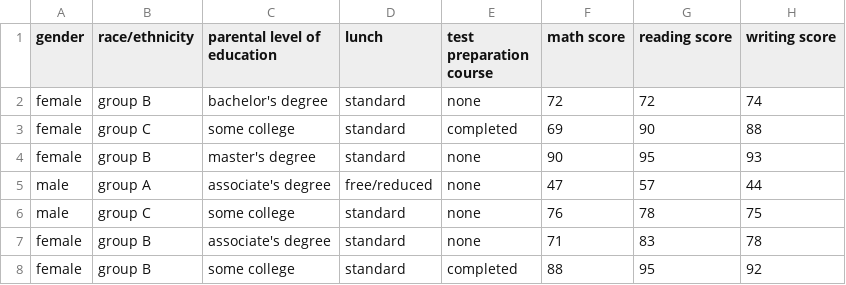
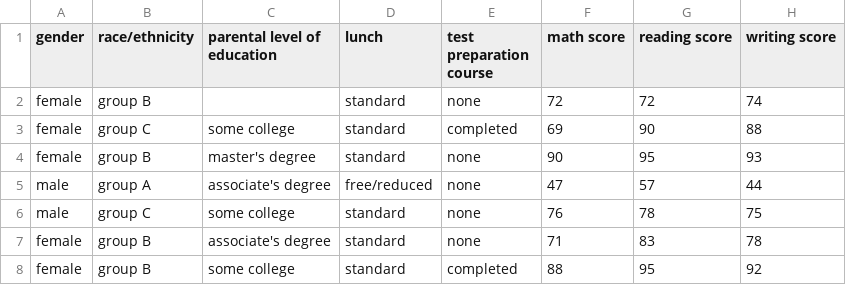
Before and after one commit to Vasunavadiya90/MLPROJECT, a CSV file: student.csv, drawn as a sheet; only a part is shown.

```diff
--- a/student.csv
+++ b/student.csv
@@ -1,3 +1,3 @@
 gender,race/ethnicity,parental level of education,lunch,test preparation course,math score,reading score,writing score
-female,group B,bachelor's degree,standard,none,72,72,74
+female,group B, ,standard,none,72,72,74
 female,group C,some college,standard,completed,69,90,88
```
Also changed, not shown: 9 other files.
